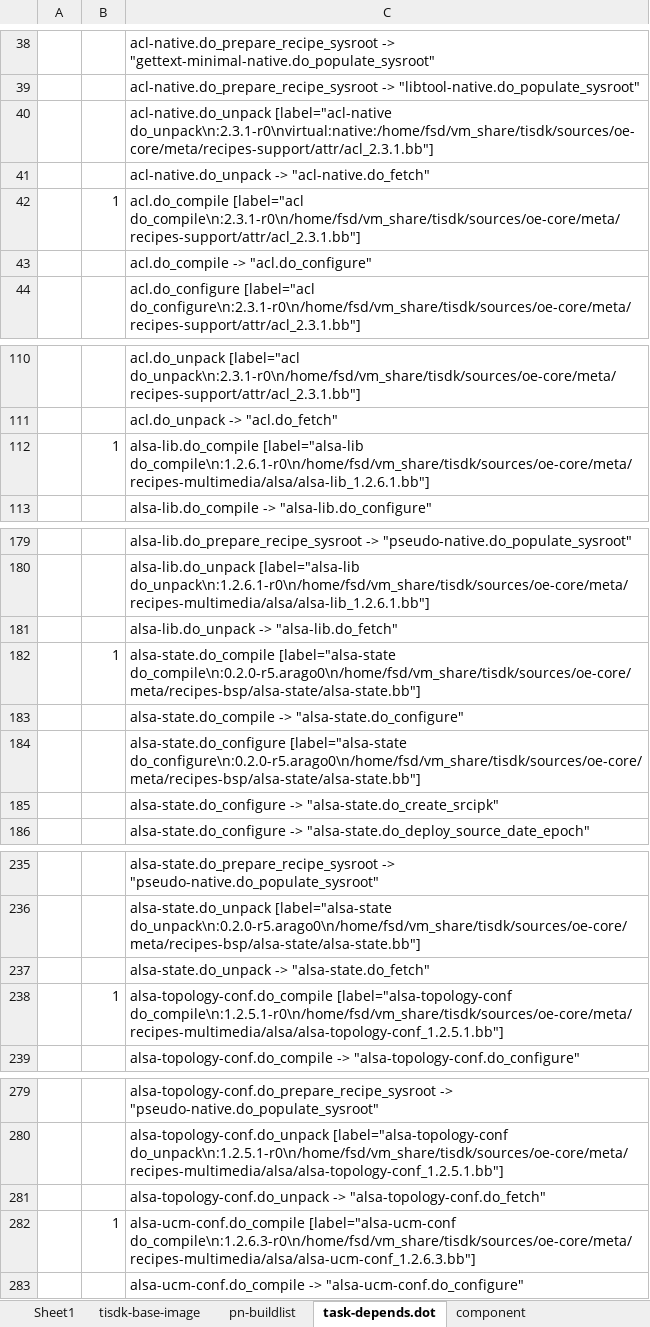
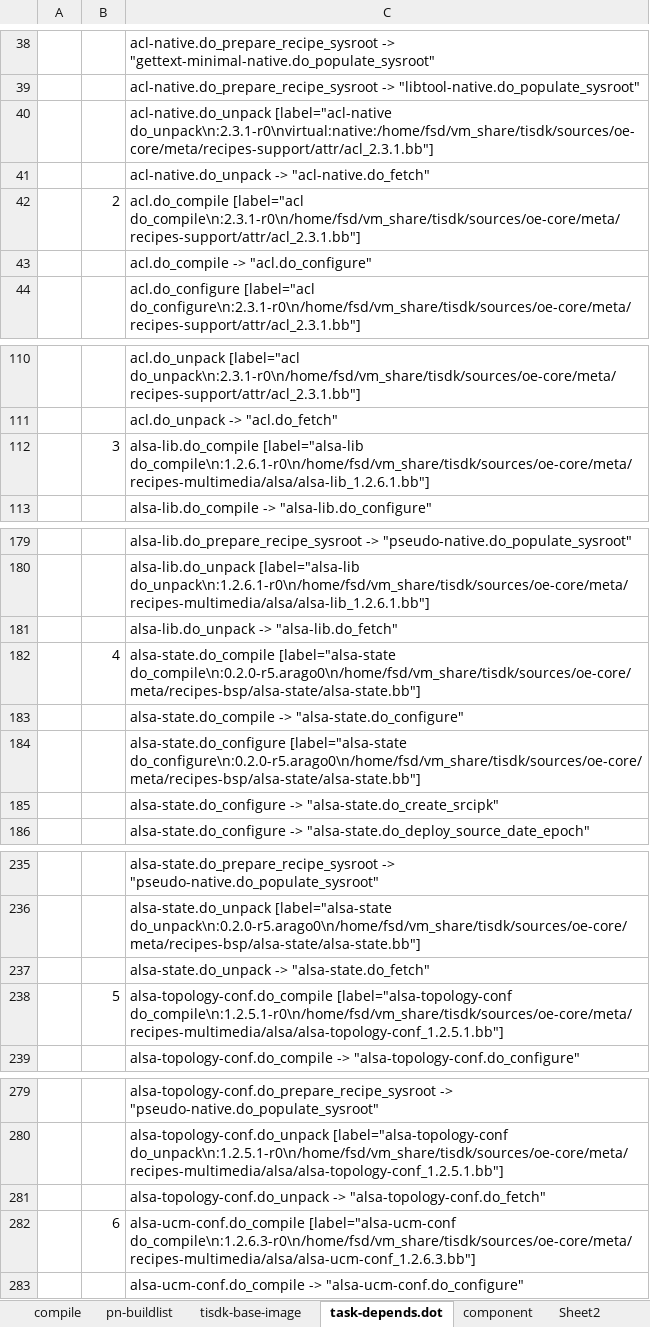
Before and after one commit to rootkitpan/ti_yocto, an Excel workbook: tisdk-base-image.xlsx, sheet task-depends.dot, drawn as a sheet; only a part is shown, gaps mark what is left out; values as stored, in another font and other column widths than the file's, no cell formats; the diff covers the shown part only; the diff names each change by its address in the sheet, - before the commit and + after, or states it on an @@ line.

Commit message:
1111

```diff
--- a/tisdk-base-image.xlsx (sheet task-depends.dot)
+++ b/tisdk-base-image.xlsx (sheet task-depends.dot)
-sheet tab: Sheet1
+sheet tab: compile
+sheet tab: Sheet2
@@ sheet tab order changed: compile | pn-buildlist | tisdk-base-image | task-depends.dot | component | Sheet2 @@
-B42: 1
+B42: 2
-B112: 1
+B112: 3
-B182: 1
+B182: 4
-B238: 1
+B238: 5
-B282: 1
+B282: 6
```
Also changed, not shown: 88 edited cells elsewhere in this sheet, sheet compile, sheet tisdk-base-image, sheet component, sheet pn-buildlist, cell formats, charts or pictures.
